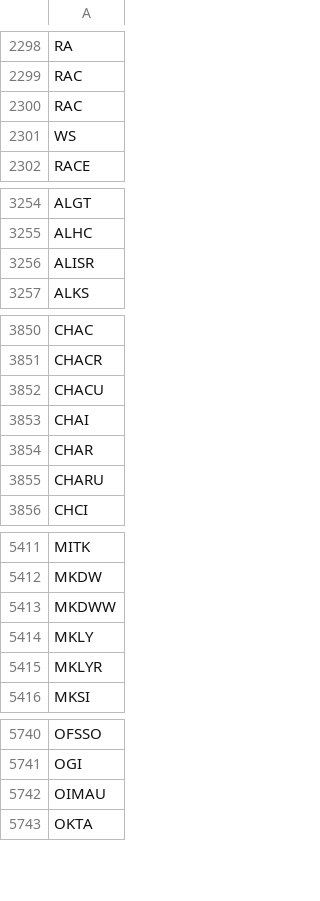
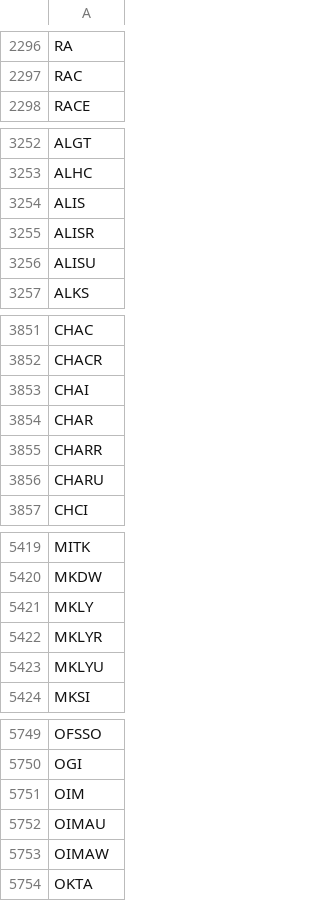
Before and after one commit to Tonomasan/Momentum-app_NYSE_NASDAQ_HTML, a CSV file: tickers.csv, drawn as a sheet; only a part is shown, gaps mark what is left out; the diff covers the shown part only.

```diff
--- a/tickers.csv
+++ b/tickers.csv
@@ -2299,4 +2297,2 @@ RA
 RAC
-RAC
-WS
 RACE
@@ -3255,3 +3253,5 @@ ALGT
 ALHC
+ALIS
 ALISR
+ALISU
 ALKS
@@ -3851,5 +3852,5 @@ CHAC
 CHACR
-CHACU
 CHAI
 CHAR
+CHARR
 CHARU
@@ -5412,5 +5420,5 @@ MITK
 MKDW
-MKDWW
 MKLY
 MKLYR
+MKLYU
 MKSI
@@ -5741,3 +5750,5 @@ OFSSO
 OGI
+OIM
 OIMAU
+OIMAW
 OKTA
```
Also changed, not shown: 46 added rows, 33 removed rows and 5 edited cells elsewhere in this file, 3 other files.
